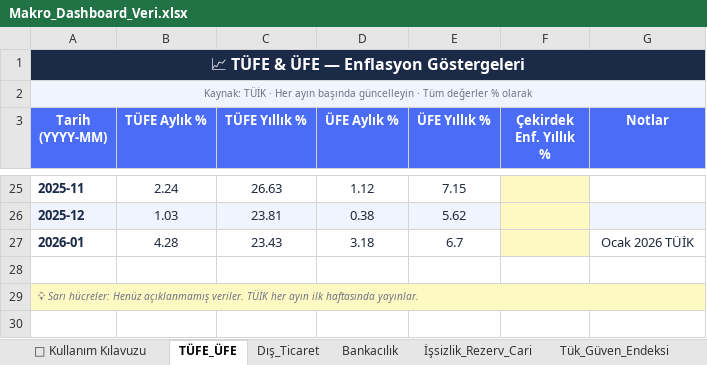
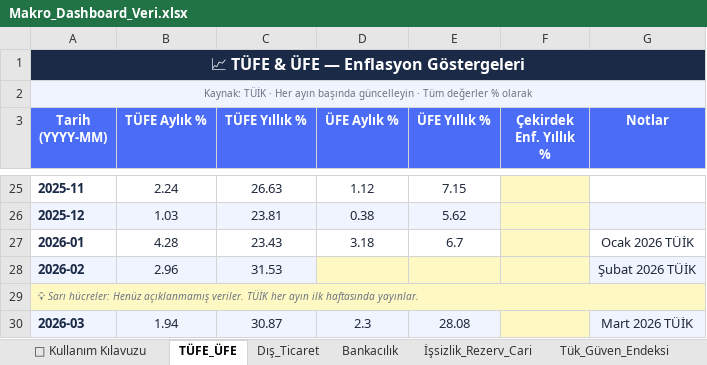
Before and after one commit to haimow/makro-data, an Excel workbook: Makro_Dashboard_Veri.xlsx, sheet TÜFE_ÜFE, drawn as a sheet; only a part is shown, gaps mark what is left out; values as stored, in another font and other column widths than the file's, no borders; the diff names each change by its address in the sheet, - before the commit and + after, or states it on an @@ line.

```diff
--- a/Makro_Dashboard_Veri.xlsx (sheet TÜFE_ÜFE)
+++ b/Makro_Dashboard_Veri.xlsx (sheet TÜFE_ÜFE)
-row 28: (empty)
+row 28: 2026-02 | 2.96 | 31.53 |  |  |  | Şubat 2026 TÜİK
-A28:C28 fill: none
+A28:C28 fill: #F0F4FF
-D28:F28 fill: none
+D28:F28 fill: #FEF9C3
-G28 fill: none
+G28 fill: #F0F4FF
+row 30: 2026-03 | 1.94 | 30.87 | 2.3 | 28.08 |  | Mart 2026 TÜİK
```
Also changed, not shown: sheet Dış_Ticaret, sheet Tük_Güven_Endeksi, sheet Bankacılık, sheet İşsizlik_Rezerv_Cari.
